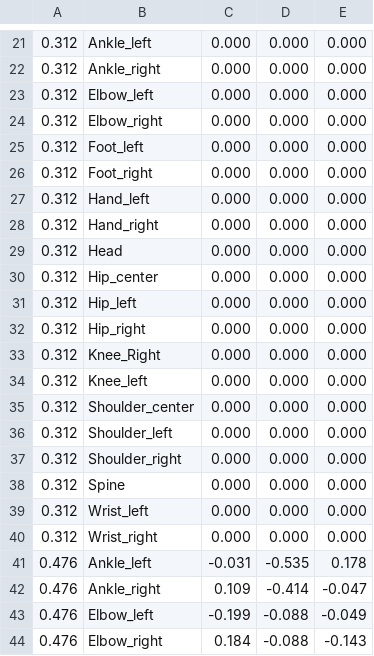
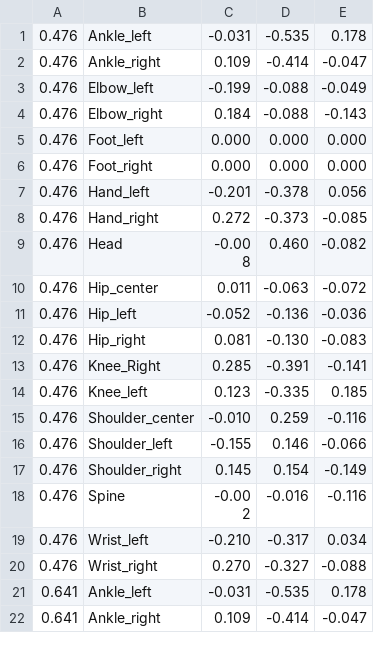
Before and after one commit to iliskhan/parkinson-test, a CSV file: data/processed_ctrl/К10_20180402_113234_7849.csv, drawn as a sheet; only a part is shown, gaps mark what is left out; the shorter side is filled out with more unchanged rows; the diff covers the shown part only; the diff names each change by its address in the sheet, - before the commit and + after, or states it on an @@ line.

```diff
--- a/data/processed_ctrl/К10_20180402_113234_7849.csv
+++ b/data/processed_ctrl/К10_20180402_113234_7849.csv
-row 21: 0.312 | Ankle_left | 0.000 | 0.000 | 0.000
-row 22: 0.312 | Ankle_right | 0.000 | 0.000 | 0.000
-row 23: 0.312 | Elbow_left | 0.000 | 0.000 | 0.000
-row 24: 0.312 | Elbow_right | 0.000 | 0.000 | 0.000
-row 25: 0.312 | Foot_left | 0.000 | 0.000 | 0.000
-row 26: 0.312 | Foot_right | 0.000 | 0.000 | 0.000
-row 27: 0.312 | Hand_left | 0.000 | 0.000 | 0.000
-row 28: 0.312 | Hand_right | 0.000 | 0.000 | 0.000
-row 29: 0.312 | Head | 0.000 | 0.000 | 0.000
-row 30: 0.312 | Hip_center | 0.000 | 0.000 | 0.000
-row 31: 0.312 | Hip_left | 0.000 | 0.000 | 0.000
-row 32: 0.312 | Hip_right | 0.000 | 0.000 | 0.000
-row 33: 0.312 | Knee_Right | 0.000 | 0.000 | 0.000
-row 34: 0.312 | Knee_left | 0.000 | 0.000 | 0.000
-row 35: 0.312 | Shoulder_center | 0.000 | 0.000 | 0.000
-row 36: 0.312 | Shoulder_left | 0.000 | 0.000 | 0.000
-row 37: 0.312 | Shoulder_right | 0.000 | 0.000 | 0.000
-row 38: 0.312 | Spine | 0.000 | 0.000 | 0.000
-row 39: 0.312 | Wrist_left | 0.000 | 0.000 | 0.000
-row 40: 0.312 | Wrist_right | 0.000 | 0.000 | 0.000
```
Also changed, not shown: 20 removed rows elsewhere in this file, data/processed_ctrl/К11_20180403_063850_5792.csv, data/processed_ctrl/К12_20180404_113050_5759.csv, 41 other files.
